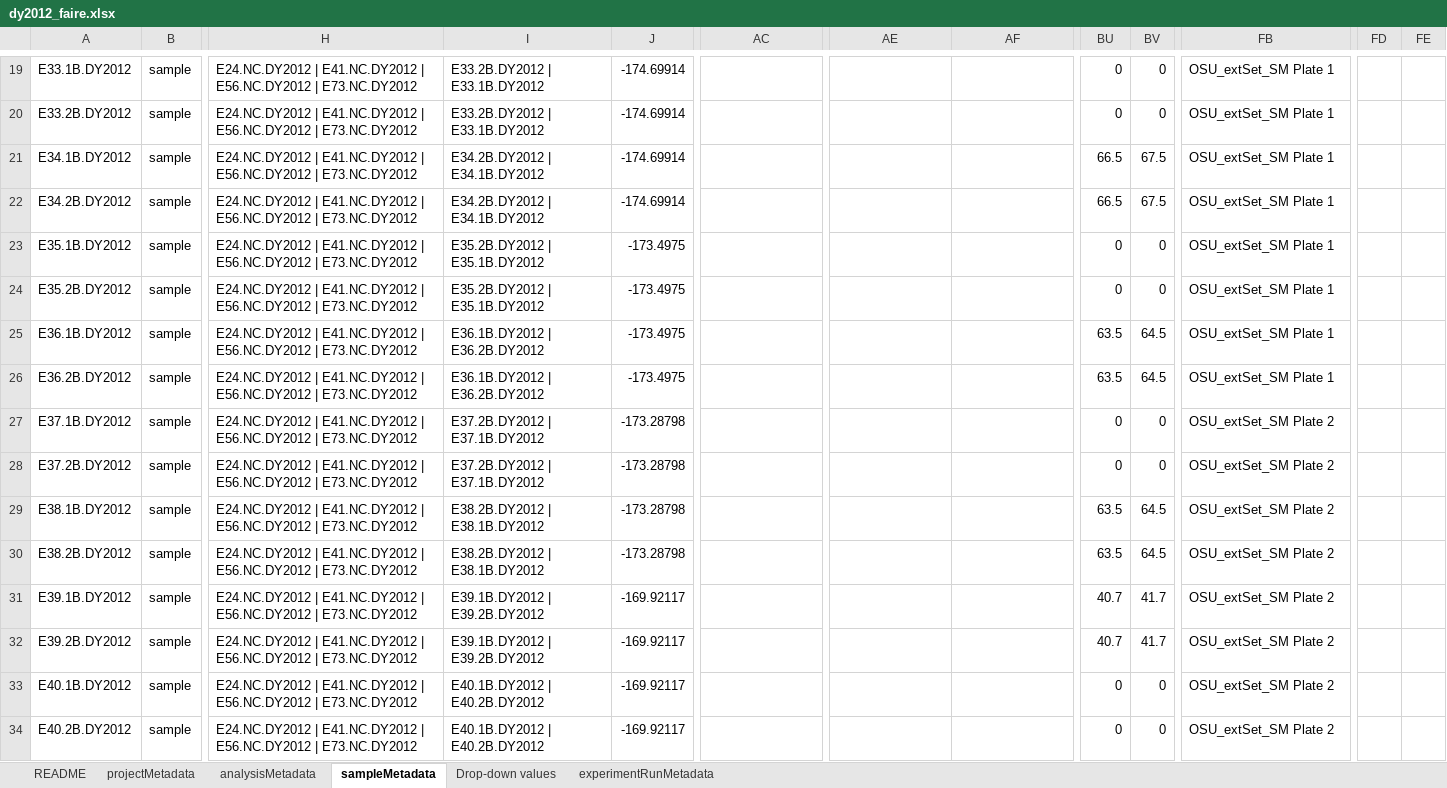
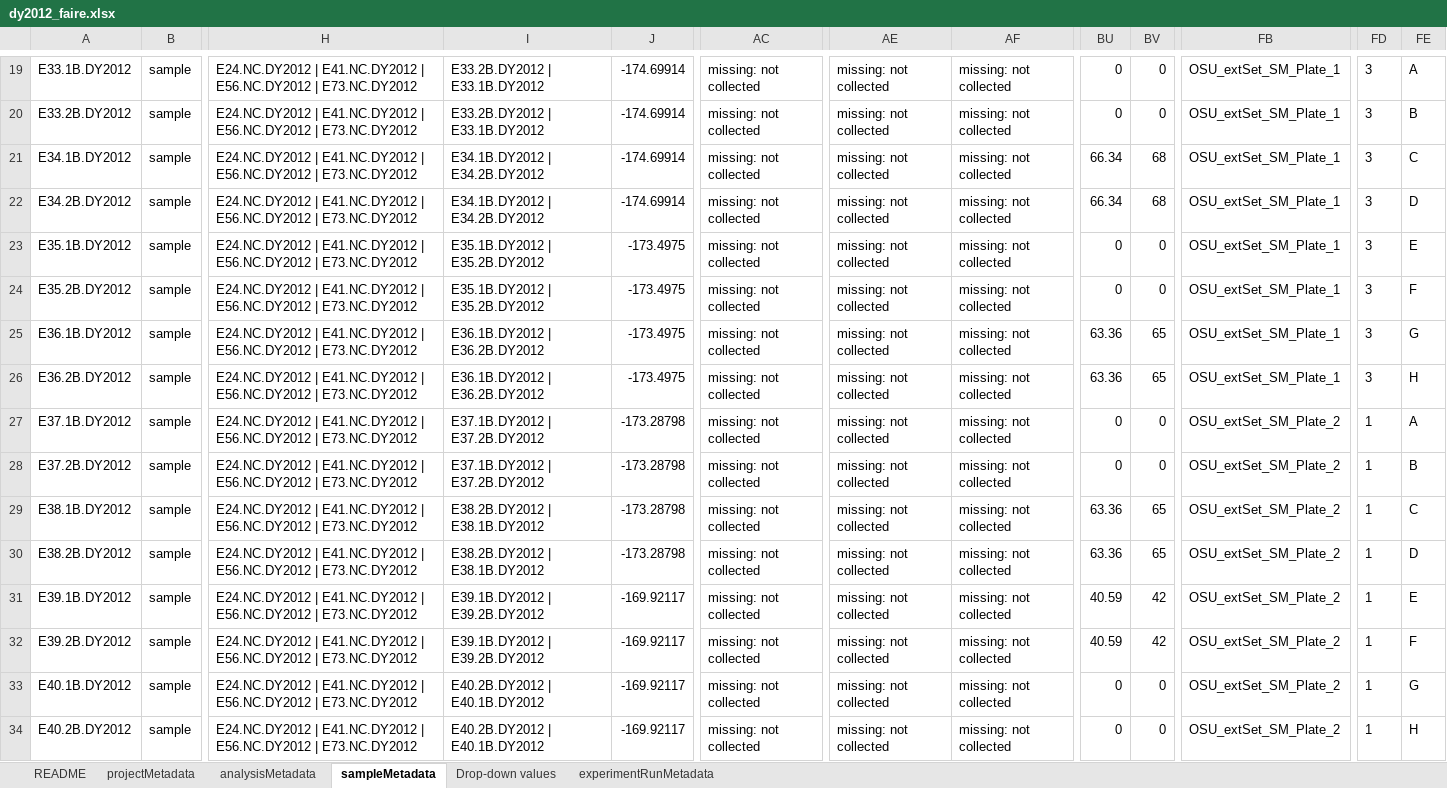
Before and after one commit to NOAA-PMEL/FAIRe-Mapping, an Excel workbook: projects/EcoFoci/dy2012/data/dy2012_faire.xlsx, sheet sampleMetadata, drawn as a sheet; only a part is shown, gaps mark what is left out; values as stored, in another font and other column widths than the file's, no borders; the diff covers the shown part only; the diff names each change by its address in the sheet, - before the commit and + after, or states it on an @@ line.

Commit message:
finalize dy2012 sampleMetadata

```diff
--- a/projects/EcoFoci/dy2012/data/dy2012_faire.xlsx (sheet sampleMetadata)
+++ b/projects/EcoFoci/dy2012/data/dy2012_faire.xlsx (sheet sampleMetadata)
-AC19:AC34: (empty)
+AC19:AC34: missing: not collected
-AE19:AE34: (empty)
+AE19:AE34: missing: not collected
-AF19:AF34: (empty)
+AF19:AF34: missing: not collected
-FB19:FB26: OSU_extSet_SM Plate 1
+FB19:FB26: OSU_extSet_SM_Plate_1
-FD19:FD26: (empty)
+FD19:FD26: 3
-FE19: (empty)
+FE19: A
-FE20: (empty)
+FE20: B
-I21:I22: E34.2B.DY2012 | E34.1B.DY2012
+I21:I22: E34.1B.DY2012 | E34.2B.DY2012
-BU21:BU22: 66.5
+BU21:BU22: 66.34
-BV21:BV22: 67.5
+BV21:BV22: 68
-FE21: (empty)
+FE21: C
-FE22: (empty)
+FE22: D
-I23:I24: E35.2B.DY2012 | E35.1B.DY2012
+I23:I24: E35.1B.DY2012 | E35.2B.DY2012
-FE23: (empty)
+FE23: E
-FE24: (empty)
+FE24: F
-BU25:BU26: 63.5
+BU25:BU26: 63.36
-BV25:BV26: 64.5
+BV25:BV26: 65
-FE25: (empty)
+FE25: G
-FE26: (empty)
+FE26: H
-I27:I28: E37.2B.DY2012 | E37.1B.DY2012
+I27:I28: E37.1B.DY2012 | E37.2B.DY2012
-FB27:FB34: OSU_extSet_SM Plate 2
+FB27:FB34: OSU_extSet_SM_Plate_2
-FD27:FD34: (empty)
+FD27:FD34: 1
-FE27: (empty)
+FE27: A
-FE28: (empty)
+FE28: B
-BU29:BU30: 63.5
+BU29:BU30: 63.36
-BV29:BV30: 64.5
+BV29:BV30: 65
-FE29: (empty)
+FE29: C
-FE30: (empty)
+FE30: D
-BU31:BU32: 40.7
+BU31:BU32: 40.59
-BV31:BV32: 41.7
+BV31:BV32: 42
-FE31: (empty)
+FE31: E
-FE32: (empty)
+FE32: F
-I33:I34: E40.1B.DY2012 | E40.2B.DY2012
+I33:I34: E40.2B.DY2012 | E40.1B.DY2012
-FE33: (empty)
+FE33: G
-FE34: (empty)
+FE34: H
```
Also changed, not shown: 546 edited cells elsewhere in this sheet, 2 other files.
